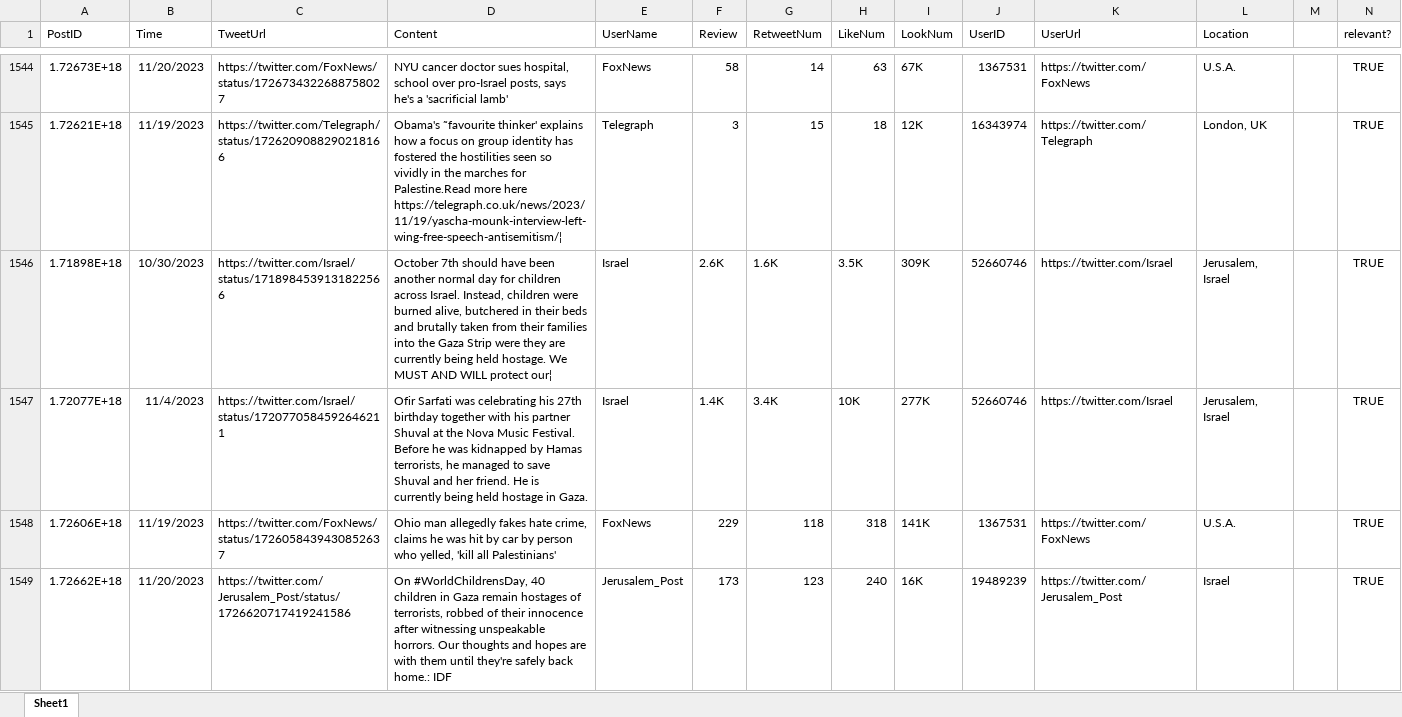
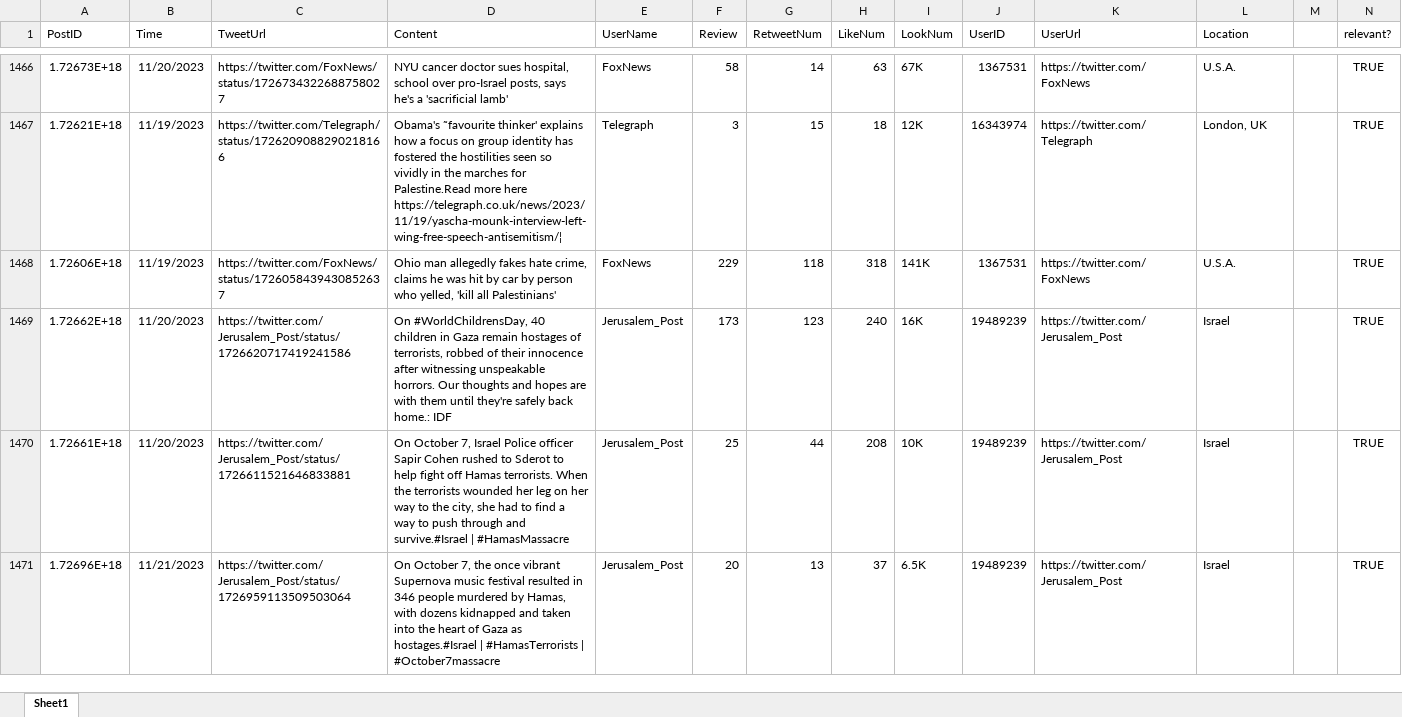
Before and after one commit to rosenfa/warnlp, an Excel workbook: paper_files/relevant news tweets.xlsx, sheet Sheet1, drawn as a sheet; only a part is shown, gaps mark what is left out; the shorter side is filled out with more unchanged rows; values as stored, in another font and other column widths than the file's, no borders; the diff covers the shown part only; the diff names each change by its address in the sheet, - before the commit and + after, or states it on an @@ line.

```diff
--- a/paper_files/relevant news tweets.xlsx (sheet Sheet1)
+++ b/paper_files/relevant news tweets.xlsx (sheet Sheet1)
-row 1546: 1.71898E+18 | 10/30/2023 | https://twitter.com/Israel/status/1718984539131822566 | October 7th should have been another normal day for children across Israel. Instead, children were burned alive, butchered in their beds and brutally taken from their families into the Gaza Strip were they are currently being held hostage. We MUST AND WILL protect our¦ | Israel | 2.6K | 1.6K | 3.5K | 309K | 52660746 | https://twitter.com/Israel | Jerusalem, Israel |  | TRUE
-row 1547: 1.72077E+18 | 11/4/2023 | https://twitter.com/Israel/status/1720770584592646211 | Ofir Sarfati was celebrating his 27th birthday together with his partner Shuval at the Nova Music Festival. Before he was kidnapped by Hamas terrorists, he managed to save Shuval and her friend. He is currently being held hostage in Gaza. | Israel | 1.4K | 3.4K | 10K | 277K | 52660746 | https://twitter.com/Israel | Jerusalem, Israel |  | TRUE
```
Also changed, not shown: 143 removed rows elsewhere in this sheet, formulas that keep their value.
